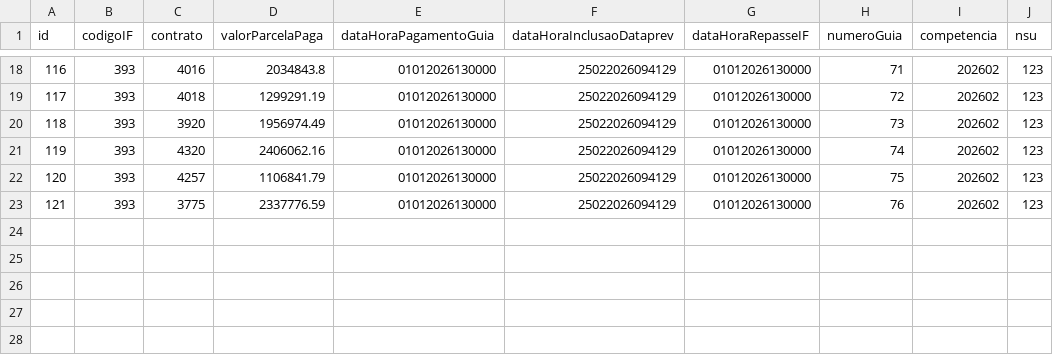
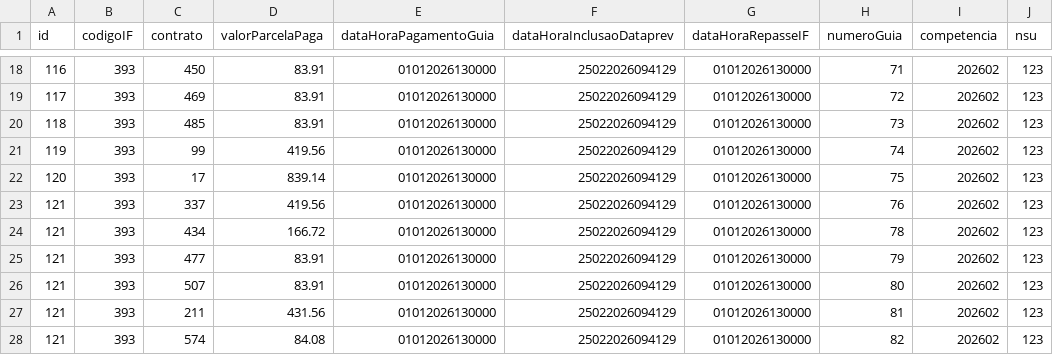
Before and after one commit to ClaudioRaphaelCT/MockPrevRepasse, a CSV file: dados_repasse.csv, drawn as a sheet; only a part is shown, gaps mark what is left out; the diff covers the shown part only.

```diff
--- a/dados_repasse.csv
+++ b/dados_repasse.csv
@@ -18,6 +18,11 @@ id;codigoIF;contrato;valorParcelaPaga;dataHoraPagamentoGuia;dataHoraInclusaoData
-116;393;4016;2034843.8;01012026130000;25022026094129;01012026130000;71;202602;123
-117;393;4018;1299291.19;01012026130000;25022026094129;01012026130000;72;202602;123
-118;393;3920;1956974.49;01012026130000;25022026094129;01012026130000;73;202602;123
-119;393;4320;2406062.16;01012026130000;25022026094129;01012026130000;74;202602;123
-120;393;4257;1106841.79;01012026130000;25022026094129;01012026130000;75;202602;123
-121;393;3775;2337776.59;01012026130000;25022026094129;01012026130000;76;202602;123
+116;393;450;83.91;01012026130000;25022026094129;01012026130000;71;202602;123
+117;393;469;83.91;01012026130000;25022026094129;01012026130000;72;202602;123
+118;393;485;83.91;01012026130000;25022026094129;01012026130000;73;202602;123
+119;393;99;419.56;01012026130000;25022026094129;01012026130000;74;202602;123
+120;393;17;839.14;01012026130000;25022026094129;01012026130000;75;202602;123
+121;393;337;419.56;01012026130000;25022026094129;01012026130000;76;202602;123
+121;393;434;166.72;01012026130000;25022026094129;01012026130000;78;202602;123
+121;393;477;83.91;01012026130000;25022026094129;01012026130000;79;202602;123
+121;393;507;83.91;01012026130000;25022026094129;01012026130000;80;202602;123
+121;393;211;431.56;01012026130000;25022026094129;01012026130000;81;202602;123
+121;393;574;84.08;01012026130000;25022026094129;01012026130000;82;202602;123
```
Also changed, not shown: 32 edited cells elsewhere in this file.
